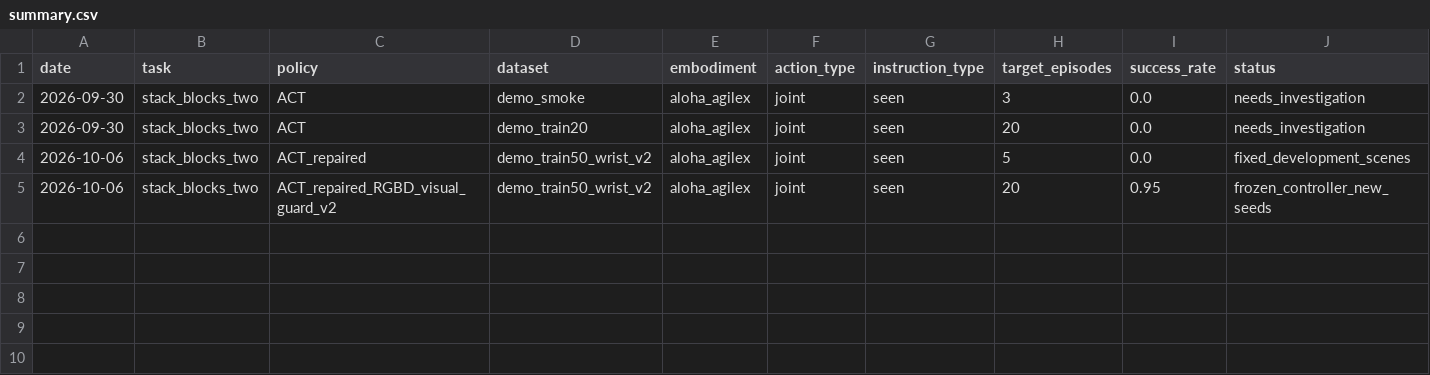
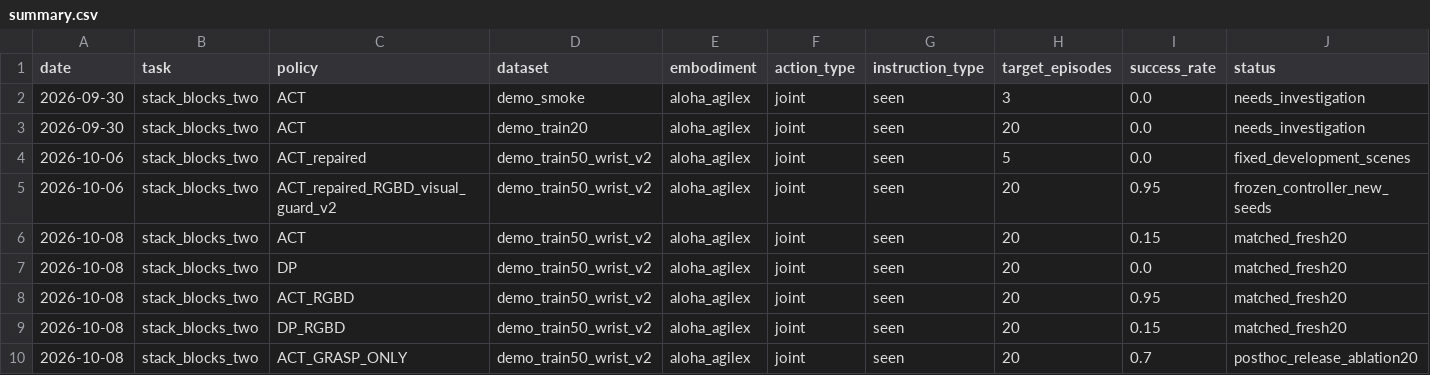
Before and after one commit to ZhenyuXu0724/RoboTwin-reproduction, a CSV file: results/summary.csv, drawn as a sheet.

Commit message:
Record final paired comparisons and component ablation

```diff
--- a/results/summary.csv
+++ b/results/summary.csv
@@ -5 +5,6 @@ date,task,policy,dataset,embodiment,action_type,instruction_type,target_episodes
 2026-10-06,stack_blocks_two,ACT_repaired_RGBD_visual_guard_v2,demo_train50_wrist_v2,aloha_agilex,joint,seen,20,0.95,frozen_controller_new_seeds
+2026-10-08,stack_blocks_two,ACT,demo_train50_wrist_v2,aloha_agilex,joint,seen,20,0.15,matched_fresh20
+2026-10-08,stack_blocks_two,DP,demo_train50_wrist_v2,aloha_agilex,joint,seen,20,0.0,matched_fresh20
+2026-10-08,stack_blocks_two,ACT_RGBD,demo_train50_wrist_v2,aloha_agilex,joint,seen,20,0.95,matched_fresh20
+2026-10-08,stack_blocks_two,DP_RGBD,demo_train50_wrist_v2,aloha_agilex,joint,seen,20,0.15,matched_fresh20
+2026-10-08,stack_blocks_two,ACT_GRASP_ONLY,demo_train50_wrist_v2,aloha_agilex,joint,seen,20,0.7,posthoc_release_ablation20
```
